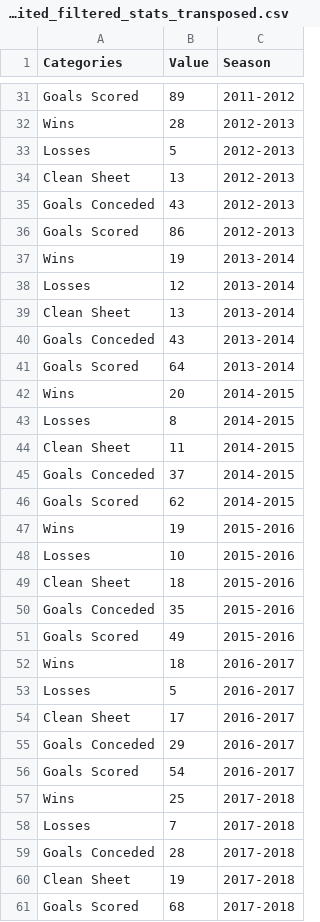
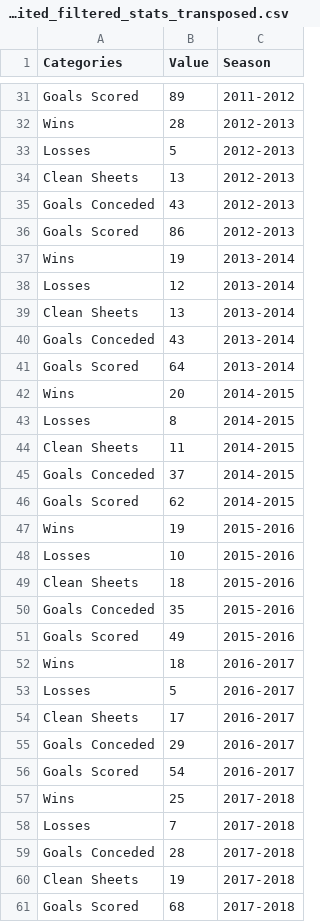
Before and after one commit to aniprasad/Data-Viz, a CSV file: data/manchester_united_filtered_stats_transposed.csv, drawn as a sheet; only a part is shown, gaps mark what is left out; the diff covers the shown part only.

```diff
--- a/data/manchester_united_filtered_stats_transposed.csv
+++ b/data/manchester_united_filtered_stats_transposed.csv
@@ -33,3 +33,3 @@ Wins,28,2012-2013
 Losses,5,2012-2013
-Clean Sheet,13,2012-2013
+Clean Sheets,13,2012-2013
 Goals Conceded,43,2012-2013
@@ -38,3 +38,3 @@ Wins,19,2013-2014
 Losses,12,2013-2014
-Clean Sheet,13,2013-2014
+Clean Sheets,13,2013-2014
 Goals Conceded,43,2013-2014
@@ -43,3 +43,3 @@ Wins,20,2014-2015
 Losses,8,2014-2015
-Clean Sheet,11,2014-2015
+Clean Sheets,11,2014-2015
 Goals Conceded,37,2014-2015
@@ -48,3 +48,3 @@ Wins,19,2015-2016
 Losses,10,2015-2016
-Clean Sheet,18,2015-2016
+Clean Sheets,18,2015-2016
 Goals Conceded,35,2015-2016
@@ -53,3 +53,3 @@ Wins,18,2016-2017
 Losses,5,2016-2017
-Clean Sheet,17,2016-2017
+Clean Sheets,17,2016-2017
 Goals Conceded,29,2016-2017
@@ -59,3 +59,3 @@ Losses,7,2017-2018
 Goals Conceded,28,2017-2018
-Clean Sheet,19,2017-2018
+Clean Sheets,19,2017-2018
 Goals Scored,68,2017-2018
```
Also changed, not shown: 6 edited cells elsewhere in this file.
